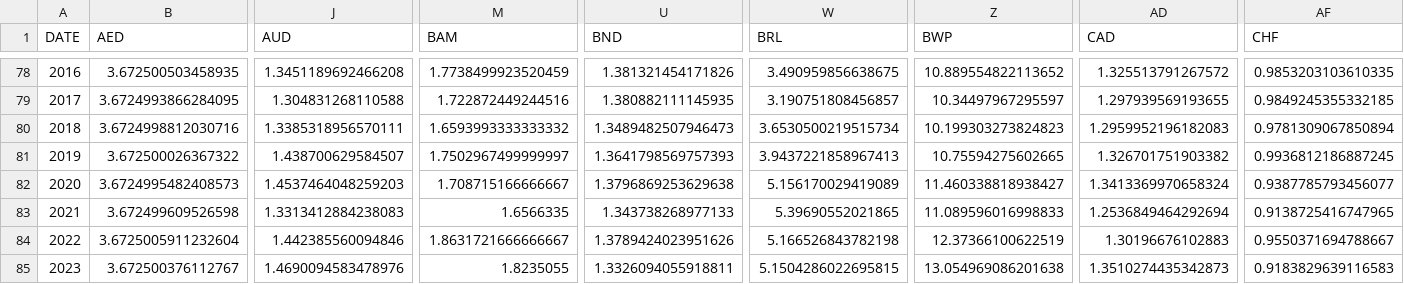
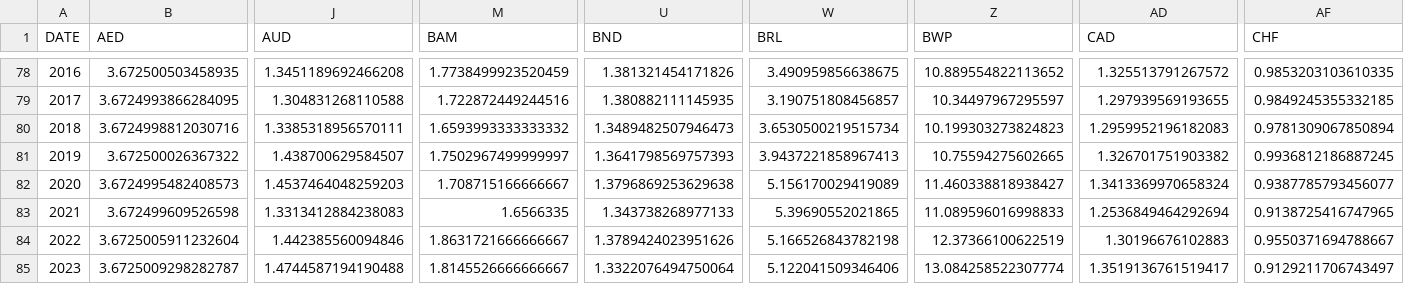
Before and after one commit to xriss/freechange, a CSV file: csv/usd_to_xxx_by_year.csv, drawn as a sheet; only a part is shown, gaps mark what is left out; the diff covers the shown part only; the diff names each change by its address in the sheet, - before the commit and + after, or states it on an @@ line.

```diff
--- a/csv/usd_to_xxx_by_year.csv
+++ b/csv/usd_to_xxx_by_year.csv
-B85 (AED): 3.672500376112767
+B85 (AED): 3.6725009298282787
-J85 (AUD): 1.4690094583478976
+J85 (AUD): 1.4744587194190488
-M85 (BAM): 1.8235055
+M85 (BAM): 1.8145526666666667
-U85 (BND): 1.3326094055918811
+U85 (BND): 1.3322076494750064
-W85 (BRL): 5.1504286022695815
+W85 (BRL): 5.122041509346406
-Z85 (BWP): 13.054969086201638
+Z85 (BWP): 13.084258522307774
-AD85 (CAD): 1.3510274435342873
+AD85 (CAD): 1.3519136761519417
-AF85 (CHF): 0.9183829639116583
+AF85 (CHF): 0.9129211706743497
```
Also changed, not shown: 41 edited cells elsewhere in this file, 8 other files.
